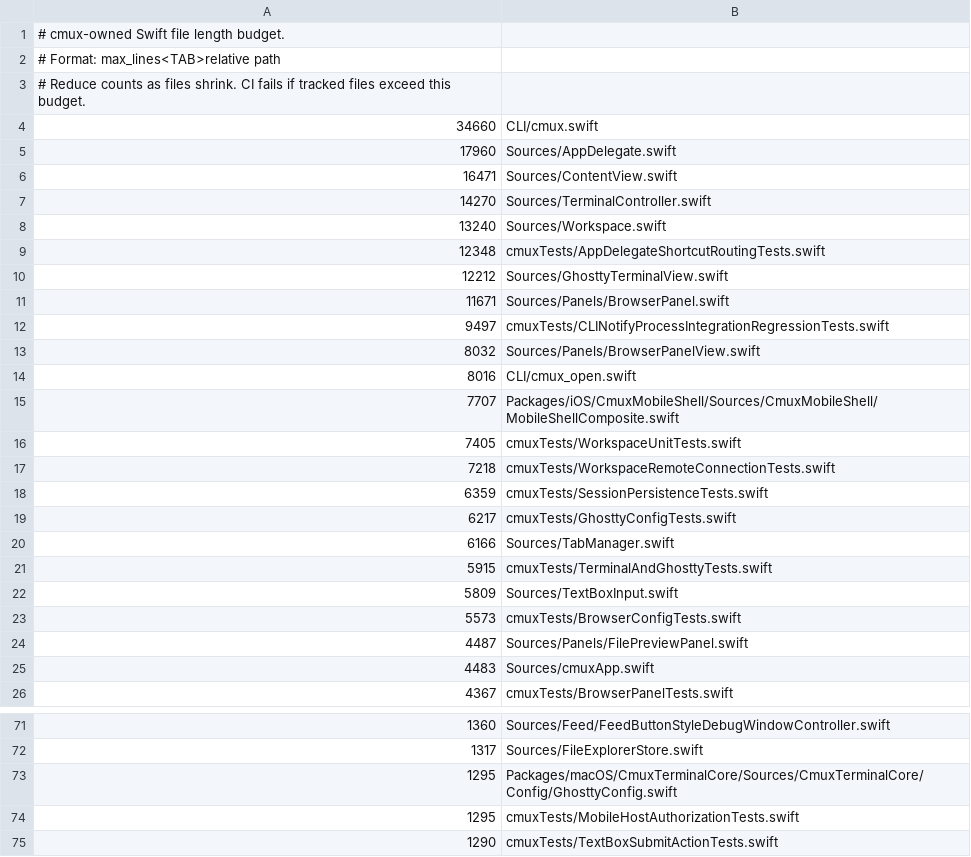
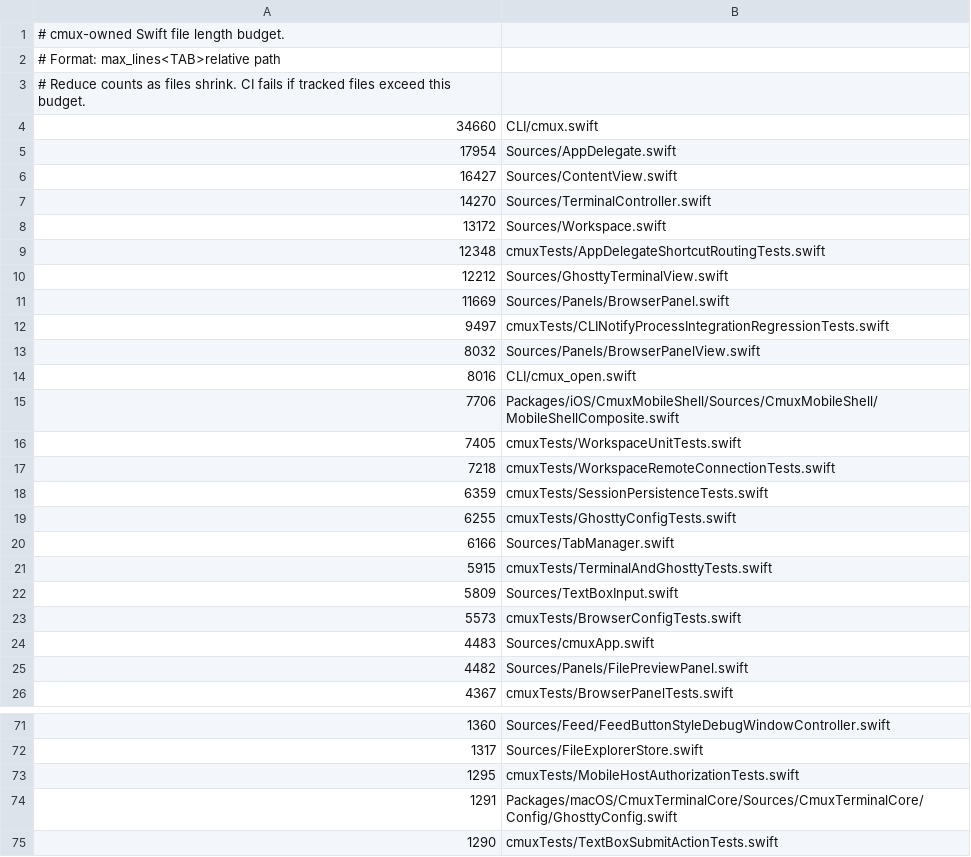
Before and after one commit to whyparv/cmux, a TSV file: .github/swift-file-length-budget.tsv, drawn as a sheet; only a part is shown, gaps mark what is left out; the diff covers the shown part only.

```diff
--- a/.github/swift-file-length-budget.tsv
+++ b/.github/swift-file-length-budget.tsv
@@ -4,9 +4,9 @@
 34660	CLI/cmux.swift
-17960	Sources/AppDelegate.swift
-16471	Sources/ContentView.swift
+17954	Sources/AppDelegate.swift
+16427	Sources/ContentView.swift
 14270	Sources/TerminalController.swift
-13240	Sources/Workspace.swift
+13172	Sources/Workspace.swift
 12348	cmuxTests/AppDelegateShortcutRoutingTests.swift
 12212	Sources/GhosttyTerminalView.swift
-11671	Sources/Panels/BrowserPanel.swift
+11669	Sources/Panels/BrowserPanel.swift
 9497	cmuxTests/CLINotifyProcessIntegrationRegressionTests.swift
@@ -14,3 +14,3 @@
 8016	CLI/cmux_open.swift
-7707	Packages/iOS/CmuxMobileShell/Sources/CmuxMobileShell/MobileShellComposite.swift
+7706	Packages/iOS/CmuxMobileShell/Sources/CmuxMobileShell/MobileShellComposite.swift
 7405	cmuxTests/WorkspaceUnitTests.swift
@@ -18,3 +18,3 @@
 6359	cmuxTests/SessionPersistenceTests.swift
-6217	cmuxTests/GhosttyConfigTests.swift
+6255	cmuxTests/GhosttyConfigTests.swift
 6166	Sources/TabManager.swift
@@ -23,4 +23,4 @@
 5573	cmuxTests/BrowserConfigTests.swift
-4487	Sources/Panels/FilePreviewPanel.swift
 4483	Sources/cmuxApp.swift
+4482	Sources/Panels/FilePreviewPanel.swift
 4367	cmuxTests/BrowserPanelTests.swift
@@ -72,4 +72,4 @@
 1317	Sources/FileExplorerStore.swift
-1295	Packages/macOS/CmuxTerminalCore/Sources/CmuxTerminalCore/Config/GhosttyConfig.swift
 1295	cmuxTests/MobileHostAuthorizationTests.swift
+1291	Packages/macOS/CmuxTerminalCore/Sources/CmuxTerminalCore/Config/GhosttyConfig.swift
 1290	cmuxTests/TextBoxSubmitActionTests.swift
```
Also changed, not shown: 2 added rows, 2 removed rows and 5 edited cells elsewhere in this file, 46 other files.
